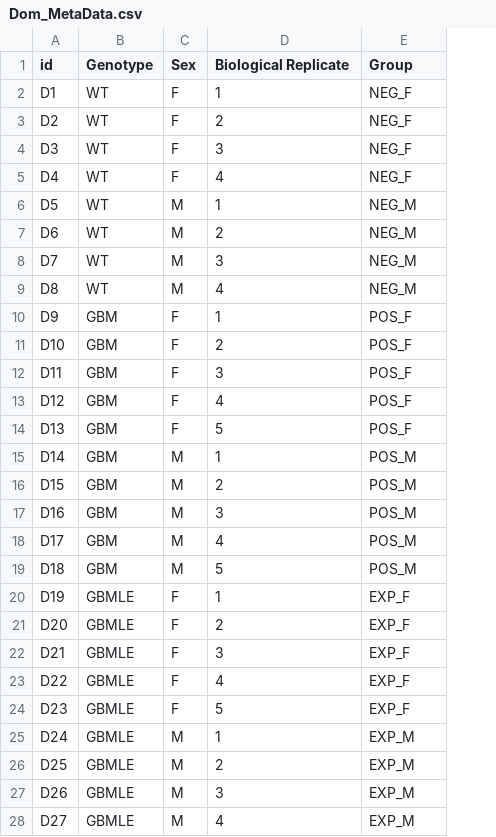
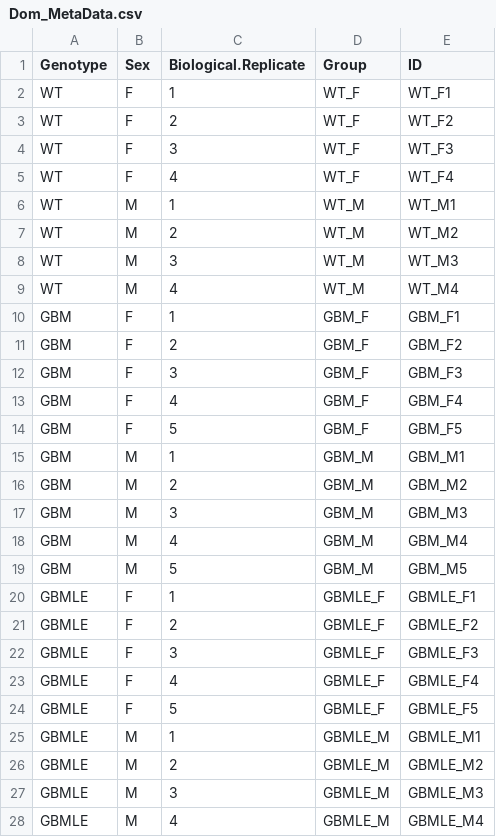
Before and after one commit to johncsantiago/WhartonLab, a CSV file: GeneralDataFiles/Dom_MetaData.csv, drawn as a sheet; only a part is shown; removed rows and columns are numbered as before the commit, all else as after; the diff covers the shown part only; the diff names each change by its address in the sheet, - before the commit and + after, or states it on an @@ line.

Commit message:
Add files via upload

```diff
--- a/GeneralDataFiles/Dom_MetaData.csv
+++ b/GeneralDataFiles/Dom_MetaData.csv
-column A (id), rows 2-28: D1 | D2 | D3 | D4 | D5 | D6 | D7 | D8 | D9 | D10 | D11 | D12 | D13 | D14 | D15 | D16 | D17 | D18 | D19 | D20 | D21 | D22 | D23 | D24 | D25 | D26 | D27
+column E (ID), rows 2-28: WT_F1 | WT_F2 | WT_F3 | WT_F4 | WT_M1 | WT_M2 | WT_M3 | WT_M4 | GBM_F1 | GBM_F2 | GBM_F3 | GBM_F4 | GBM_F5 | GBM_M1 | GBM_M2 | GBM_M3 | GBM_M4 | GBM_M5 | GBMLE_F1 | GBMLE_F2 | GBMLE_F3 | GBMLE_F4 | GBMLE_F5 | GBMLE_M1 | GBMLE_M2 | GBMLE_M3 | GBMLE_M4
-C1: Biological Replicate
+C1: Biological.Replicate
-D2:D5 (Group): NEG_F
+D2:D5 (Group): WT_F
-D6:D9 (Group): NEG_M
+D6:D9 (Group): WT_M
-D10:D14 (Group): POS_F
+D10:D14 (Group): GBM_F
-D15:D19 (Group): POS_M
+D15:D19 (Group): GBM_M
-D20:D24 (Group): EXP_F
+D20:D24 (Group): GBMLE_F
-D25:D28 (Group): EXP_M
+D25:D28 (Group): GBMLE_M
```
Also changed, not shown: 1 edited cell elsewhere in this file.
